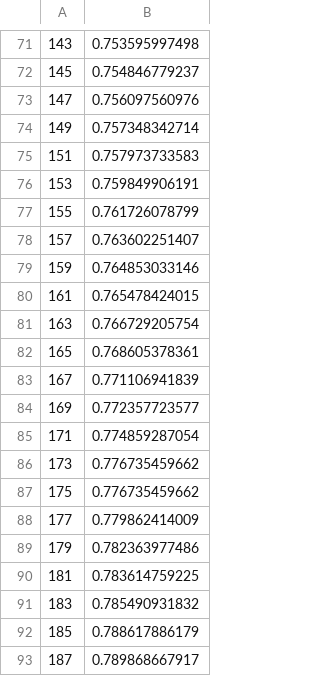
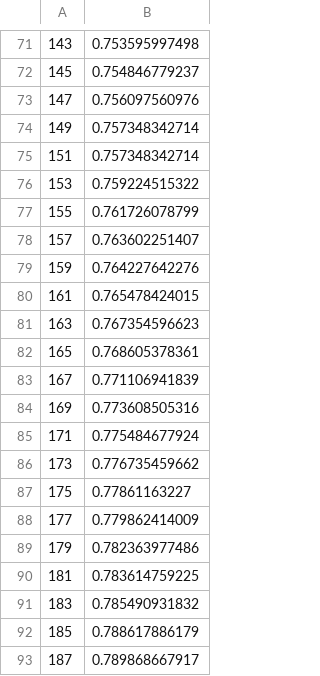
Before and after one commit to leanahabedian/TPAA, a CSV file: part1/accuracy.csv, drawn as a sheet; only a part is shown, gaps mark what is left out.

```diff
--- a/part1/accuracy.csv
+++ b/part1/accuracy.csv
@@ -74,15 +74,15 @@
 149,0.757348342714
-151,0.757973733583
-153,0.759849906191
+151,0.757348342714
+153,0.759224515322
 155,0.761726078799
 157,0.763602251407
-159,0.764853033146
+159,0.764227642276
 161,0.765478424015
-163,0.766729205754
+163,0.767354596623
 165,0.768605378361
 167,0.771106941839
-169,0.772357723577
-171,0.774859287054
+169,0.773608505316
+171,0.775484677924
 173,0.776735459662
-175,0.776735459662
+175,0.77861163227
 177,0.779862414009
```
Also changed, not shown: part1/performance.csv, 5 other files.
